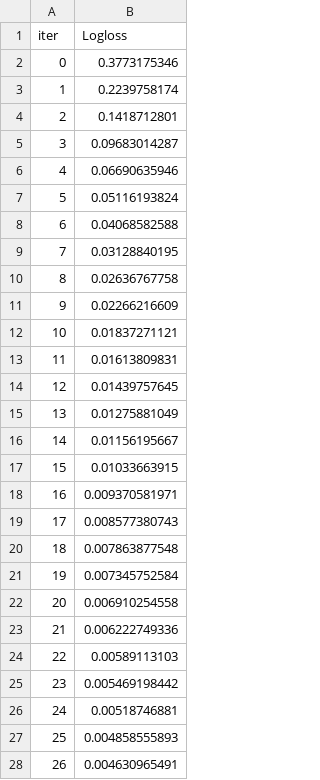
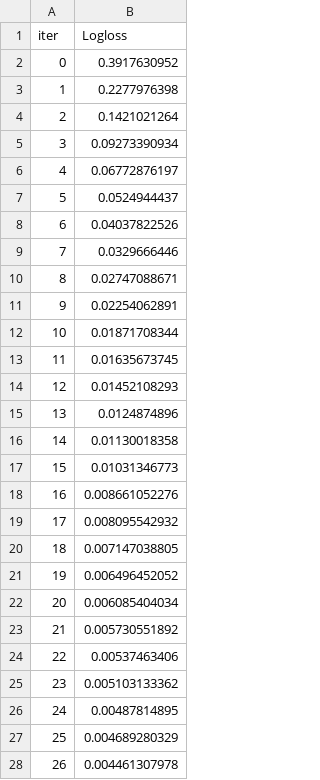
Before and after one commit to lukuenya/Thesis, a TSV file: src/catboost_info/learn_error.tsv, drawn as a sheet; only a part is shown; the diff covers the shown part only.

```diff
--- a/src/catboost_info/learn_error.tsv
+++ b/src/catboost_info/learn_error.tsv
@@ -1,28 +1,28 @@
 iter	Logloss
-0	0.3773175346
-1	0.2239758174
-2	0.1418712801
-3	0.09683014287
-4	0.06690635946
-5	0.05116193824
-6	0.04068582588
-7	0.03128840195
-8	0.02636767758
-9	0.02266216609
-10	0.01837271121
-11	0.01613809831
-12	0.01439757645
-13	0.01275881049
-14	0.01156195667
-15	0.01033663915
-16	0.009370581971
-17	0.008577380743
-18	0.007863877548
-19	0.007345752584
-20	0.006910254558
-21	0.006222749336
-22	0.00589113103
-23	0.005469198442
-24	0.00518746881
-25	0.004858555893
-26	0.004630965491
+0	0.3917630952
+1	0.2277976398
+2	0.1421021264
+3	0.09273390934
+4	0.06772876197
+5	0.0524944437
+6	0.04037822526
+7	0.0329666446
+8	0.02747088671
+9	0.02254062891
+10	0.01871708344
+11	0.01635673745
+12	0.01452108293
+13	0.0124874896
+14	0.01130018358
+15	0.01031346773
+16	0.008661052276
+17	0.008095542932
+18	0.007147038805
+19	0.006496452052
+20	0.006085404034
+21	0.005730551892
+22	0.00537463406
+23	0.005103133362
+24	0.00487814895
+25	0.004689280329
+26	0.004461307978
```
Also changed, not shown: 152 edited cells elsewhere in this file, src/catboost_info/time_left.tsv, 53 other files.
